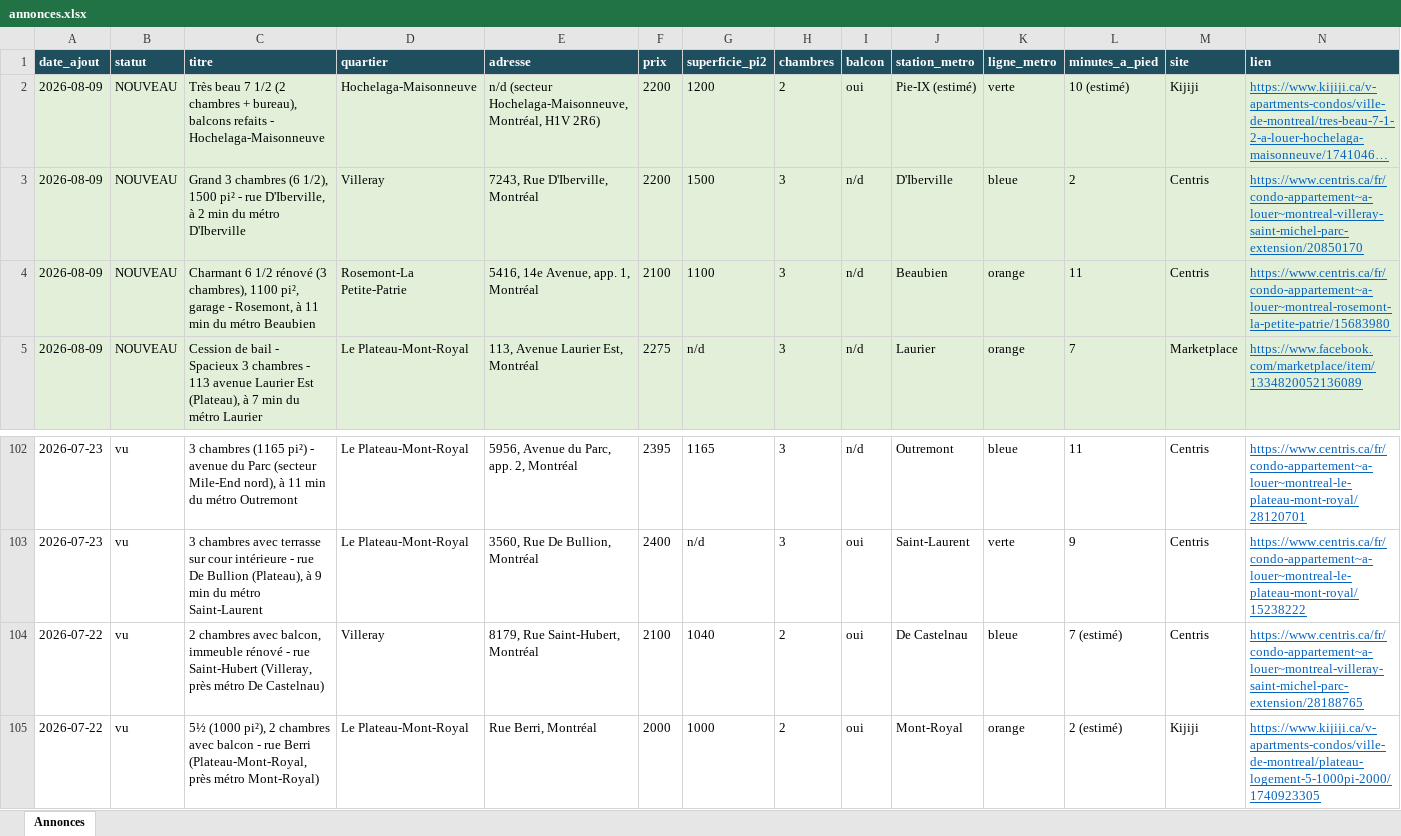
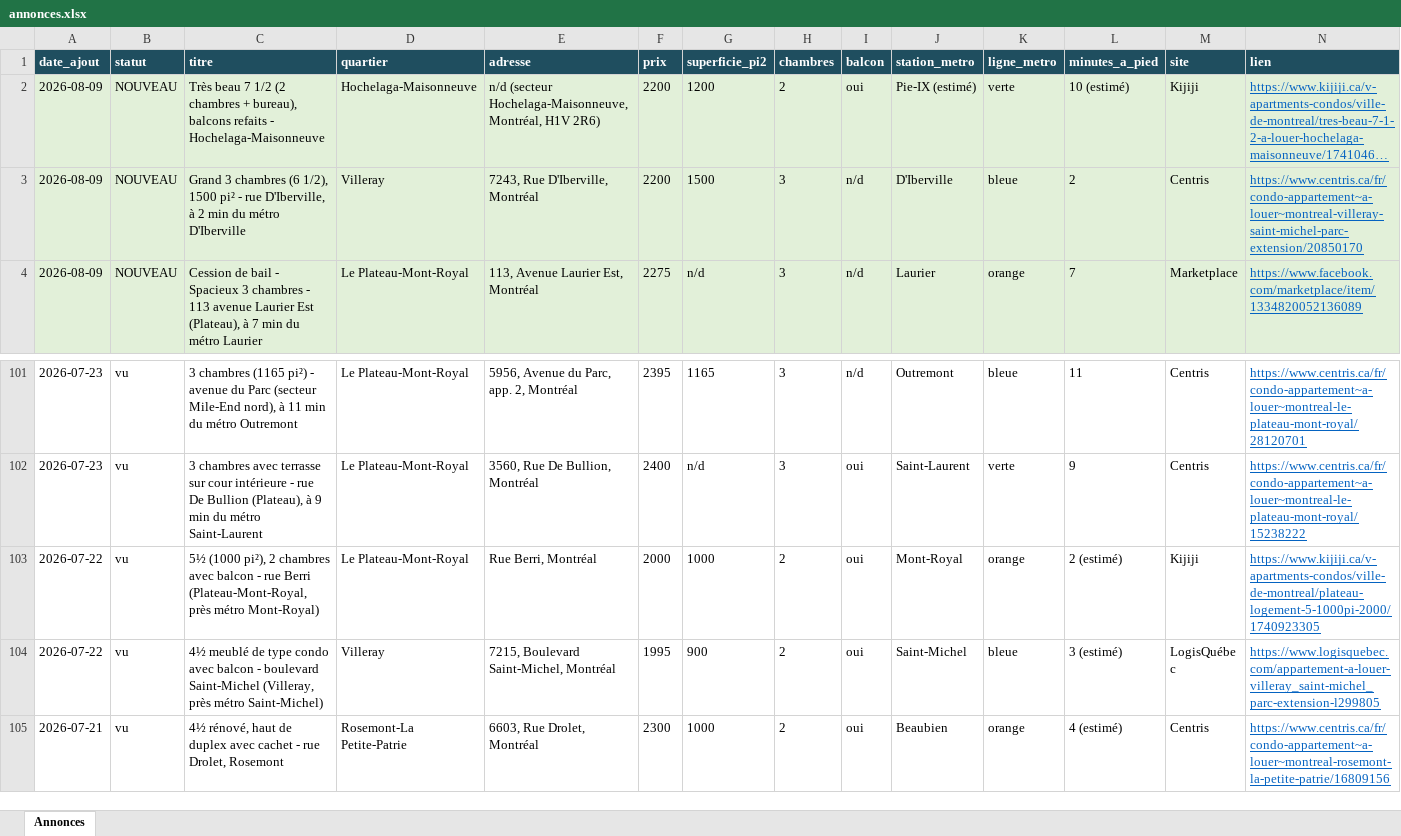
Before and after one commit to fclmnt/home-search, an Excel workbook: annonces.xlsx, sheet Annonces, drawn as a sheet; only a part is shown, gaps mark what is left out; the shorter side is filled out with more unchanged rows; long unchanged cells end in …; values as stored, in another font and other column widths than the file's, no borders; rows hold the shown columns only; the diff names each change by its address in the sheet, - before the commit and + after, or states it on an @@ line.

Commit message:
Retrait de 2 annonces expirées (liens morts)

```diff
--- a/annonces.xlsx (sheet Annonces)
+++ b/annonces.xlsx (sheet Annonces)
-row 4: 2026-08-09 | NOUVEAU | Charmant 6 1/2 rénové (3 chambres), 1100 pi², garage - Rosemont, à 11 min du métro Beaubien | Rosemont-La Petite-Patrie | 5416, 14e Avenue, app. 1, Montréal | 2100 | 1100 | 3 | n/d | Beaubien | orange | 11 | Centris | https://www.centris.ca/fr/condo-appartement~a-louer~montreal-rosemont-la-petite-patrie/15683980
-row 104: 2026-07-22 | vu | 2 chambres avec balcon, immeuble rénové - rue Saint-Hubert (Villeray, près métro De Castelnau) | Villeray | 8179, Rue Saint-Hubert, Montréal | 2100 | 1040 | 2 | oui | De Castelnau | bleue | 7 (estimé) | Centris | https://www.centris.ca/fr/condo-appartement~a-louer~montreal-villeray-saint-michel-parc-extension/28188765
```
Also changed, not shown: 2 other files.
